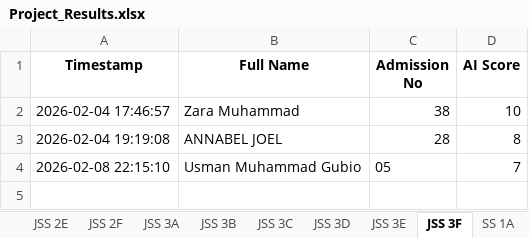
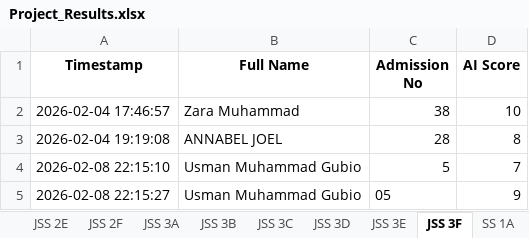
Before and after one commit to kobicdroid/ProjectSubmit, an Excel workbook: Project_Results.xlsx, sheet JSS 3F, drawn as a sheet; values as stored, in another font and other column widths than the file's, no borders; the diff names each change by its address in the sheet, - before the commit and + after, or states it on an @@ line.

```diff
--- a/Project_Results.xlsx (sheet JSS 3F)
+++ b/Project_Results.xlsx (sheet JSS 3F)
-C4 (Admission No): 05
+C4 (Admission No): 5
+row 5: 2026-02-08 22:15:27 | Usman Muhammad Gubio | 05 | 9
```
Also changed, not shown: 1 other file.
